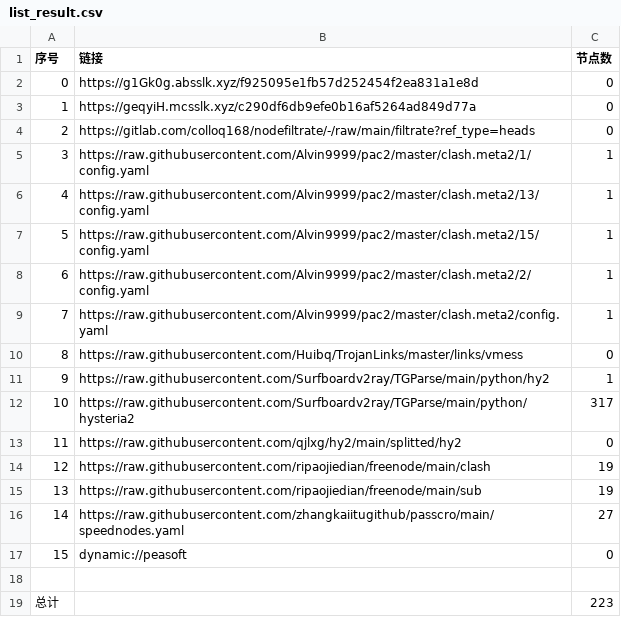
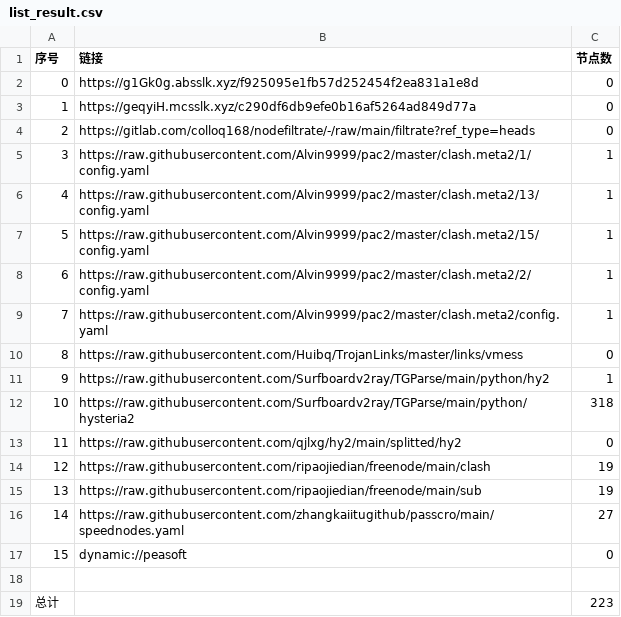
Before and after one commit to lejia1314520/AutoMergePublicNodes, a CSV file: list_result.csv, drawn as a sheet.

```diff
--- a/list_result.csv
+++ b/list_result.csv
@@ -11,3 +11,3 @@
 9,https://raw.githubusercontent.com/Surfboardv2ray/TGParse/main/python/hy2,1
-10,https://raw.githubusercontent.com/Surfboardv2ray/TGParse/main/python/hysteria2,317
+10,https://raw.githubusercontent.com/Surfboardv2ray/TGParse/main/python/hysteria2,318
 11,https://raw.githubusercontent.com/qjlxg/hy2/main/splitted/hy2,0
```
Also changed, not shown: 6 other files.
